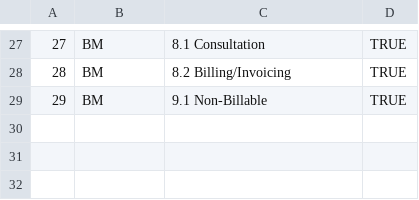
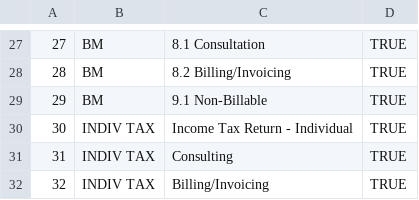
Before and after one commit to 20100190/timer_app, a CSV file: database/seeds/csvs/task.csv, drawn as a sheet; only a part is shown, gaps mark what is left out.

Commit message:
taskデータ追加

```diff
--- a/database/seeds/csvs/task.csv
+++ b/database/seeds/csvs/task.csv
@@ -29 +29,4 @@
 29,BM,9.1 Non-Billable,TRUE
+30,INDIV TAX ,Income Tax Return - Individual,TRUE
+31,INDIV TAX ,Consulting,TRUE
+32,INDIV TAX ,Billing/Invoicing,TRUE
```
